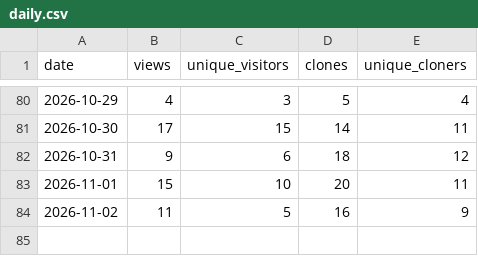
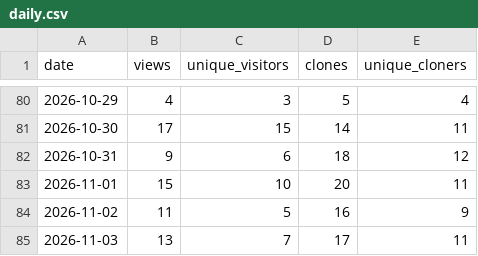
Before and after one commit to TheMyxa/telegram-parser, a CSV file: traffic/daily.csv, drawn as a sheet; only a part is shown, gaps mark what is left out; the diff names each change by its address in the sheet, - before the commit and + after, or states it on an @@ line.

```diff
--- a/traffic/daily.csv
+++ b/traffic/daily.csv
+row 85: 2026-11-03 | 13 | 7 | 17 | 11
```
Also changed, not shown: 4 other files.
